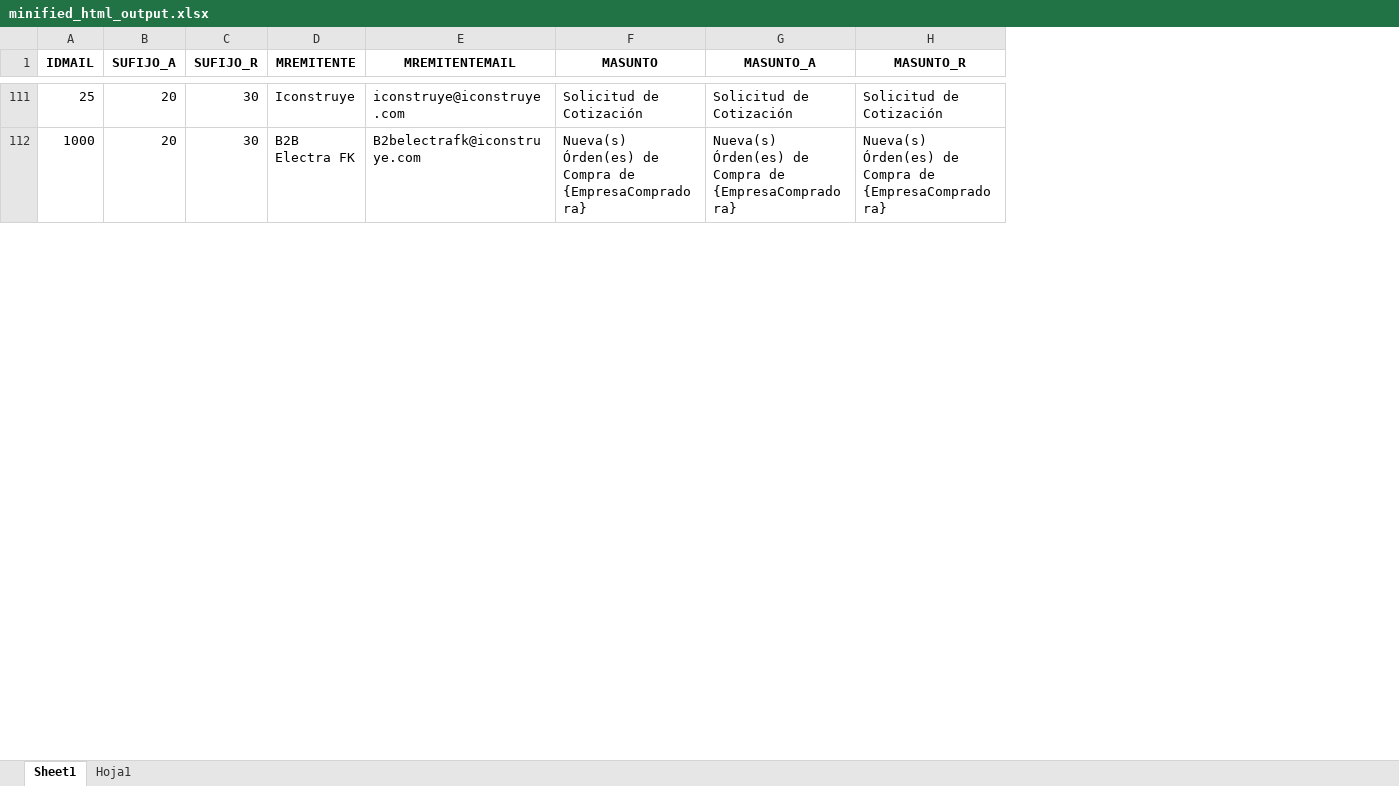
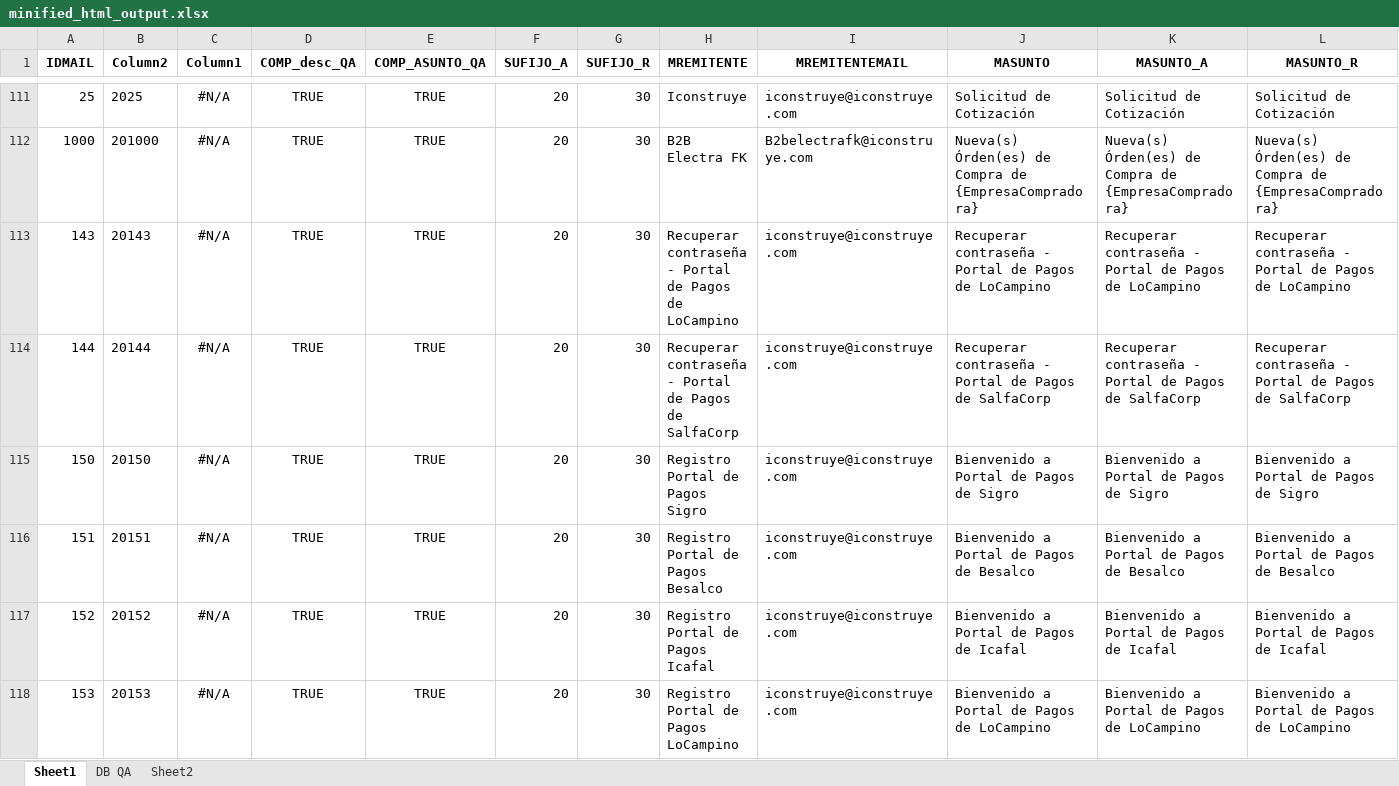
Before and after one commit to DenisMirandaJ/iconstruye-temp, an Excel workbook: email-branding/excel/minified_html_output.xlsx, sheet Sheet1, drawn as a sheet; only a part is shown, gaps mark what is left out; values as stored, in another font and other column widths than the file's, no borders; table styles not drawn; rows hold the shown columns only; the diff covers the shown part only; the diff names each change by its address in the sheet, - before the commit and + after, or states it on an @@ line.

```diff
--- a/email-branding/excel/minified_html_output.xlsx (sheet Sheet1)
+++ b/email-branding/excel/minified_html_output.xlsx (sheet Sheet1)
-sheet tab: Hoja1
+sheet tab: DB QA
+sheet tab: Sheet2
+column B (Column2), rows 111-112: 2025 | 201000
+column C (Column1), rows 111-112: #N/A | #N/A
+column D (COMP_desc_QA), rows 111-112: TRUE | TRUE
+column E (COMP_ASUNTO_QA), rows 111-112: TRUE | TRUE
+row 113: 143 | 20143 | #N/A | TRUE | TRUE | 20 | 30 | Recuperar contraseña - Portal de Pagos de LoCampino | iconstruye@iconstruye.com | Recuperar contraseña - Portal de Pagos de LoCampino | Recuperar contraseña - Portal de Pagos de LoCampino | Recuperar contraseña - Portal de Pagos de LoCampino
+row 114: 144 | 20144 | #N/A | TRUE | TRUE | 20 | 30 | Recuperar contraseña - Portal de Pagos de SalfaCorp | iconstruye@iconstruye.com | Recuperar contraseña - Portal de Pagos de SalfaCorp | Recuperar contraseña - Portal de Pagos de SalfaCorp | Recuperar contraseña - Portal de Pagos de SalfaCorp
+row 115: 150 | 20150 | #N/A | TRUE | TRUE | 20 | 30 | Registro Portal de Pagos Sigro | iconstruye@iconstruye.com | Bienvenido a Portal de Pagos de Sigro | Bienvenido a Portal de Pagos de Sigro | Bienvenido a Portal de Pagos de Sigro
+row 116: 151 | 20151 | #N/A | TRUE | TRUE | 20 | 30 | Registro Portal de Pagos Besalco | iconstruye@iconstruye.com | Bienvenido a Portal de Pagos de Besalco | Bienvenido a Portal de Pagos de Besalco | Bienvenido a Portal de Pagos de Besalco
+row 117: 152 | 20152 | #N/A | TRUE | TRUE | 20 | 30 | Registro Portal de Pagos Icafal | iconstruye@iconstruye.com | Bienvenido a Portal de Pagos de Icafal | Bienvenido a Portal de Pagos de Icafal | Bienvenido a Portal de Pagos de Icafal
+row 118: 153 | 20153 | #N/A | TRUE | TRUE | 20 | 30 | Registro Portal de Pagos LoCampino | iconstruye@iconstruye.com | Bienvenido a Portal de Pagos de LoCampino | Bienvenido a Portal de Pagos de LoCampino | Bienvenido a Portal de Pagos de LoCampino
```
Also changed, not shown: 15 added rows and cell formats elsewhere in this sheet, sheet DB QA, 3 other files.
